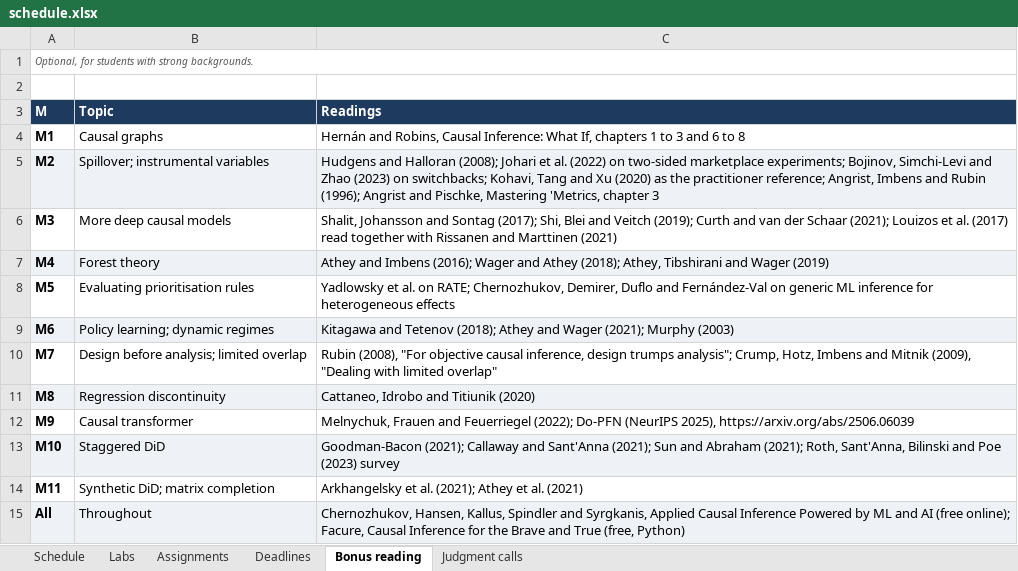
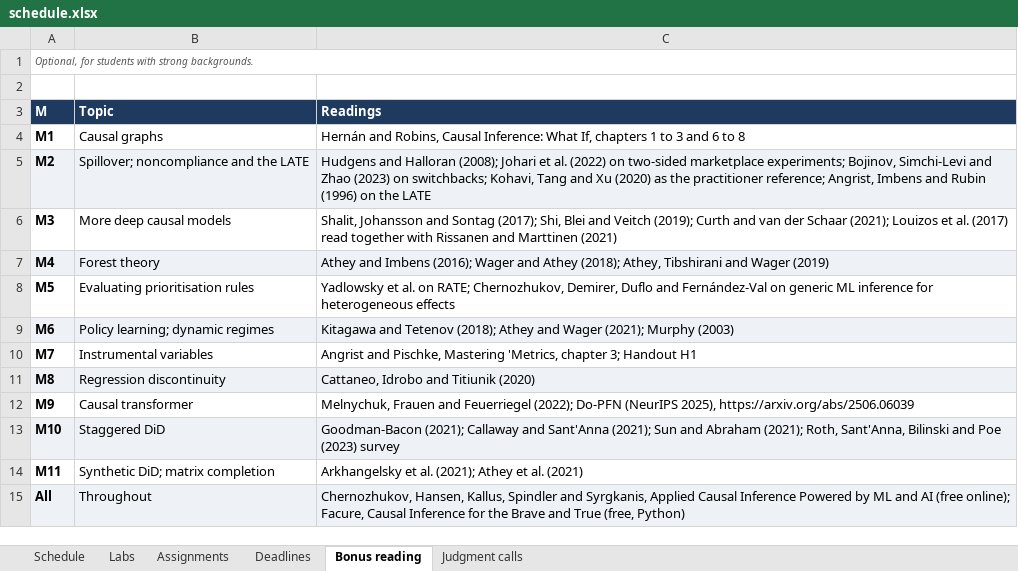
Before and after one commit to luzk-emory/test, an Excel workbook: plan/schedule.xlsx, sheet Bonus reading, drawn as a sheet; values as stored, in another font and other column widths than the file's, no borders; the diff names each change by its address in the sheet, - before the commit and + after, or states it on an @@ line.

```diff
--- a/plan/schedule.xlsx (sheet Bonus reading)
+++ b/plan/schedule.xlsx (sheet Bonus reading)
-B5 (Topic): Spillover; instrumental variables
+B5 (Topic): Spillover; noncompliance and the LATE
-C5 (Readings): …and Rubin (1996); Angrist and Pischke, Mastering 'Metrics, chapter 3
+C5 (Readings): …and Rubin (1996) on the LATE
-B10 (Topic): Design before analysis; limited overlap
+B10 (Topic): Instrumental variables
-C10 (Readings): Rubin (2008), "For objective causal inference, design trumps analysis"; Crump, Hotz, Imbens and Mitnik (2009), "Dealing with limited overlap"
+C10 (Readings): Angrist and Pischke, Mastering 'Metrics, chapter 3; Handout H1
```
Also changed, not shown: sheet Schedule, sheet Judgment calls, 3 other files.
